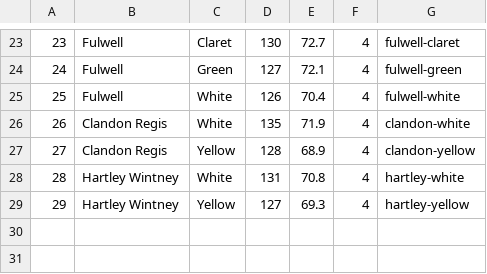
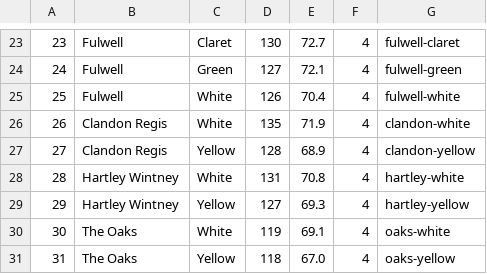
Before and after one commit to rgl1892/golf-2024, a CSV file: course.csv, drawn as a sheet; only a part is shown, gaps mark what is left out.

```diff
--- a/course.csv
+++ b/course.csv
@@ -29 +29,3 @@
 29,"Hartley Wintney",Yellow,127,69.3,4,hartley-yellow
+30,"The Oaks",White,119,69.1,4,oaks-white
+31,"The Oaks",Yellow,118,67.0,4,oaks-yellow
```
Also changed, not shown: hole.csv, 5 other files.
